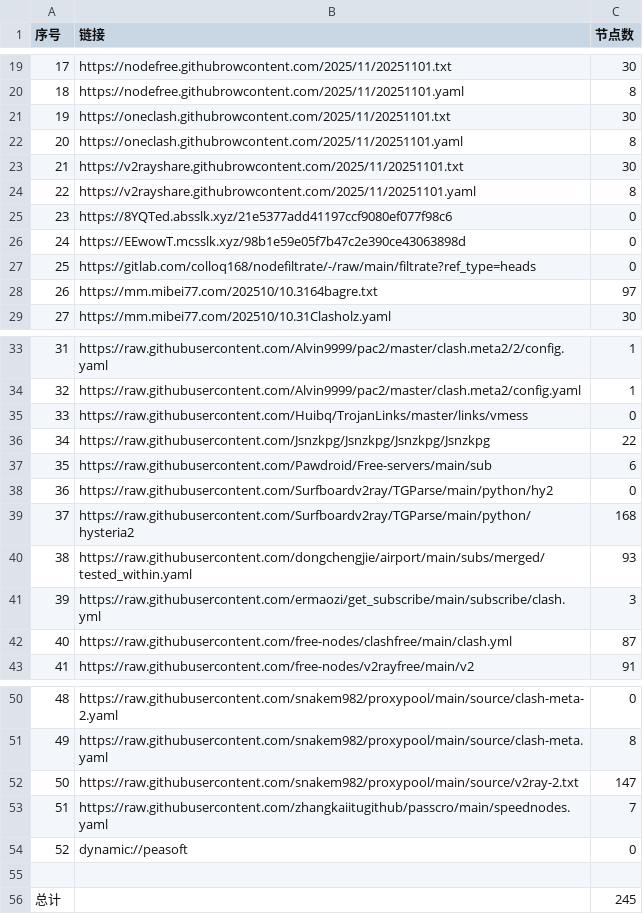
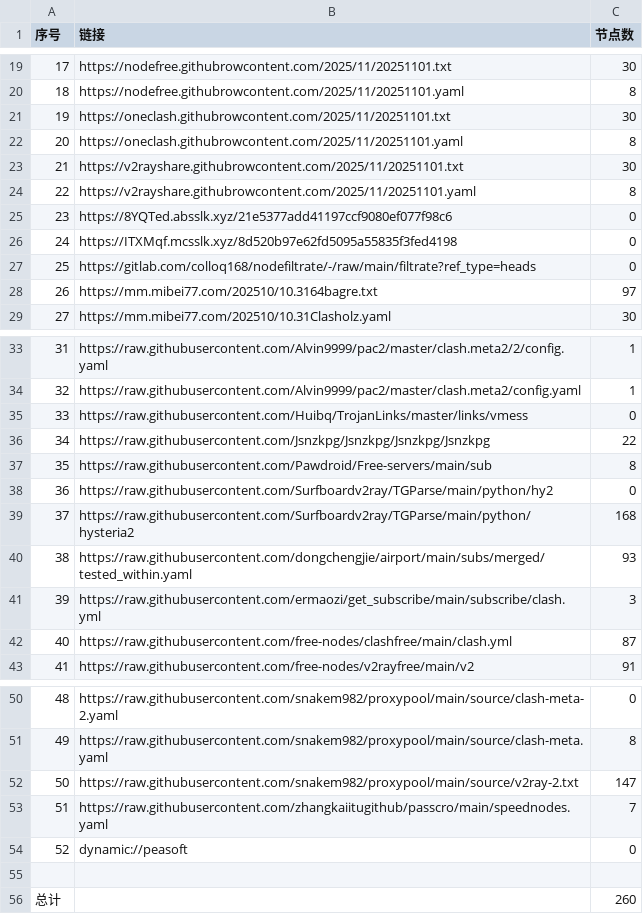
Before and after one commit to eshao731/AutoMergePublicNodes, a CSV file: list_result.csv, drawn as a sheet; only a part is shown, gaps mark what is left out.

```diff
--- a/list_result.csv
+++ b/list_result.csv
@@ -25,3 +25,3 @@
 23,https://8YQTed.absslk.xyz/21e5377add41197ccf9080ef077f98c6,0
-24,https://EEwowT.mcsslk.xyz/98b1e59e05f7b47c2e390ce43063898d,0
+24,https://ITXMqf.mcsslk.xyz/8d520b97e62fd5095a55835f3fed4198,0
 25,https://gitlab.com/colloq168/nodefiltrate/-/raw/main/filtrate?ref_type=heads,0
@@ -36,3 +36,3 @@
 34,https://raw.githubusercontent.com/Jsnzkpg/Jsnzkpg/Jsnzkpg/Jsnzkpg,22
-35,https://raw.githubusercontent.com/Pawdroid/Free-servers/main/sub,6
+35,https://raw.githubusercontent.com/Pawdroid/Free-servers/main/sub,8
 36,https://raw.githubusercontent.com/Surfboardv2ray/TGParse/main/python/hy2,0
@@ -55,2 +55,2 @@
 
-总计,,245
+总计,,260
```
Also changed, not shown: 19 other files.
